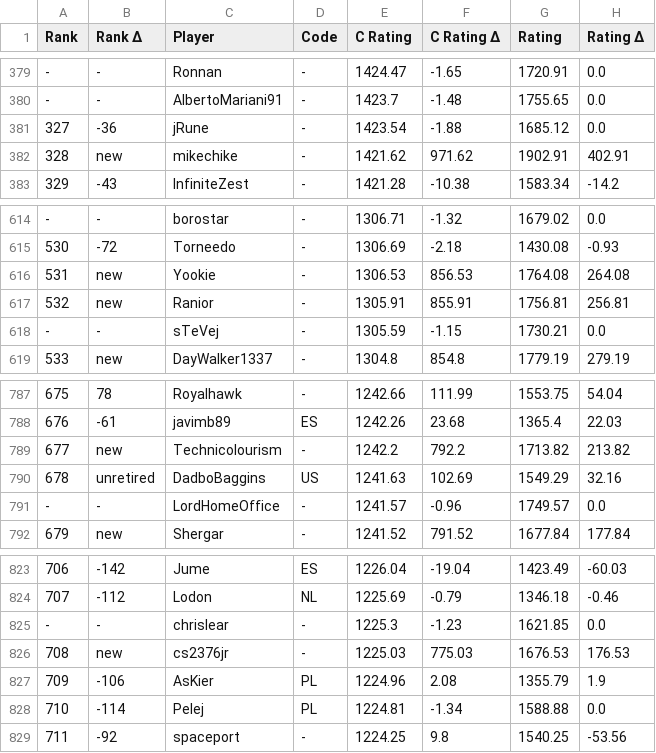
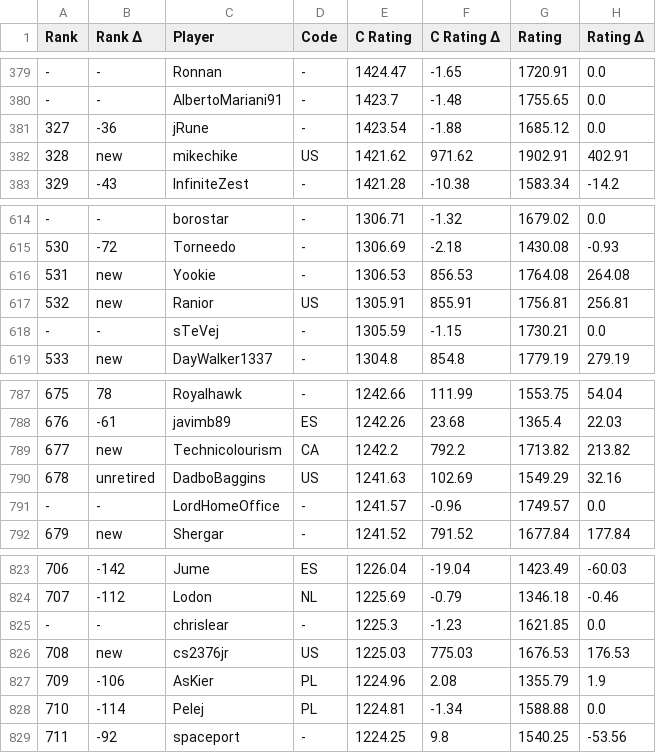
Before and after one commit to ausberg/tta_ratings, a CSV file: ratings/ratings_2p.csv, drawn as a sheet; only a part is shown, gaps mark what is left out; the diff names each change by its address in the sheet, - before the commit and + after, or states it on an @@ line.

```diff
--- a/ratings/ratings_2p.csv
+++ b/ratings/ratings_2p.csv
-D382 (Code): -
+D382 (Code): US
-D617 (Code): -
+D617 (Code): US
-D789 (Code): -
+D789 (Code): CA
-D826 (Code): -
+D826 (Code): US
```
Also changed, not shown: ratings/ratings_3p.csv, ratings/ratings_4p.csv, 1 other file.
